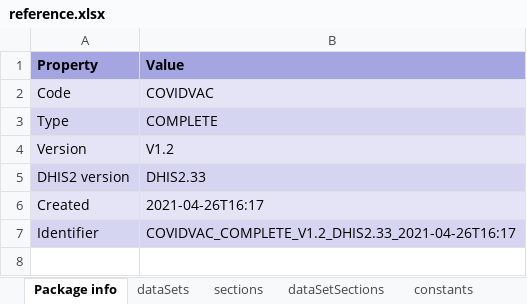
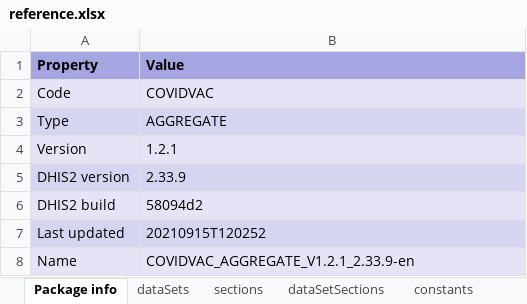
Before and after one commit to dhis2/metadata-package-development, an Excel workbook: metadata/COVIDVAC/COVIDVAC_COMPLETE_V1_DHIS2.33/reference.xlsx, sheet Package info, drawn as a sheet; values as stored, in another font and other column widths than the file's, no borders; removed rows and columns are numbered as before the commit, all else as after; the diff names each change by its address in the sheet, - before the commit and + after, or states it on an @@ line.

```diff
--- a/metadata/COVIDVAC/COVIDVAC_COMPLETE_V1_DHIS2.33/reference.xlsx (sheet Package info)
+++ b/metadata/COVIDVAC/COVIDVAC_COMPLETE_V1_DHIS2.33/reference.xlsx (sheet Package info)
-B3 (Value): COMPLETE
+B3 (Value): AGGREGATE
-B4 (Value): V1.2
+B4 (Value): 1.2.1
-B5 (Value): DHIS2.33
+B5 (Value): 2.33.9
-row 6: Created | 2021-04-26T16:17
-row 7: Identifier | COVIDVAC_COMPLETE_V1.2_DHIS2.33_2021-04-26T16:17
+row 6: DHIS2 build | 58094d2
+row 7: Last updated | 20210915T120252
+row 8: Name | COVIDVAC_AGGREGATE_V1.2.1_2.33.9-en
```
Also changed, not shown: sheet categoryOptionCombos, sheet dataSetSections, sheet indicators, sheet sections, sheet userGroups, sheet dataSets, 1 more sheet, metadata/COVIDVAC/COVIDVAC_COMPLETE_V1_DHIS2.34/reference.xlsx, metadata/COVIDVAC/COVIDVAC_DASHBOARD_V1_DHIS2.30/reference.xlsx, 22 other files.
